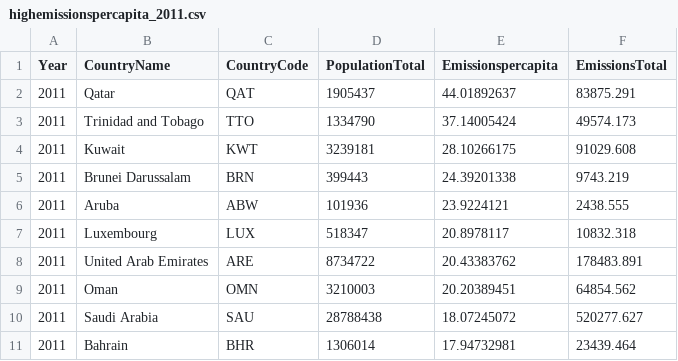
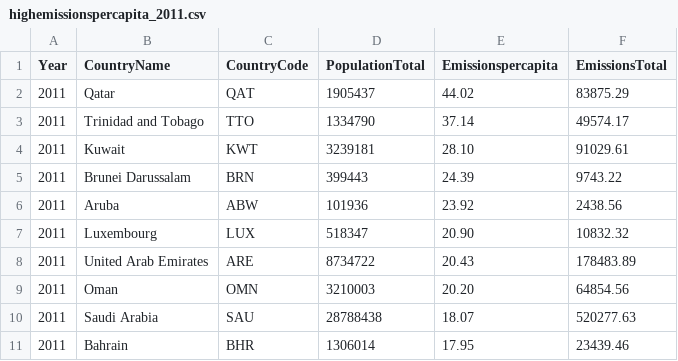
Before and after one commit to shrikantvarma/dataviz, a CSV file: highemissionspercapita_2011.csv, drawn as a sheet.

```diff
--- a/highemissionspercapita_2011.csv
+++ b/highemissionspercapita_2011.csv
@@ -1,11 +1,11 @@
 Year,CountryName,CountryCode,PopulationTotal,Emissionspercapita,EmissionsTotal
-2011,Qatar,QAT,1905437,44.01892637,83875.291
-2011,Trinidad and Tobago,TTO,1334790,37.14005424,49574.173
-2011,Kuwait,KWT,3239181,28.10266175,91029.608
-2011,Brunei Darussalam,BRN,399443,24.39201338,9743.219
-2011,Aruba,ABW,101936,23.9224121,2438.555
-2011,Luxembourg,LUX,518347,20.8978117,10832.318
-2011,United Arab Emirates,ARE,8734722,20.43383762,178483.891
-2011,Oman,OMN,3210003,20.20389451,64854.562
-2011,Saudi Arabia,SAU,28788438,18.07245072,520277.627
-2011,Bahrain,BHR,1306014,17.94732981,23439.464
+2011,Qatar,QAT,1905437,44.02,83875.29
+2011,Trinidad and Tobago,TTO,1334790,37.14,49574.17
+2011,Kuwait,KWT,3239181,28.10,91029.61
+2011,Brunei Darussalam,BRN,399443,24.39,9743.22
+2011,Aruba,ABW,101936,23.92,2438.56
+2011,Luxembourg,LUX,518347,20.90,10832.32
+2011,United Arab Emirates,ARE,8734722,20.43,178483.89
+2011,Oman,OMN,3210003,20.20,64854.56
+2011,Saudi Arabia,SAU,28788438,18.07,520277.63
+2011,Bahrain,BHR,1306014,17.95,23439.46
```
Also changed, not shown: CO2_AllDecades_Top10_new.csv, highemissionspercapita_1970.csv, 3 other files.
